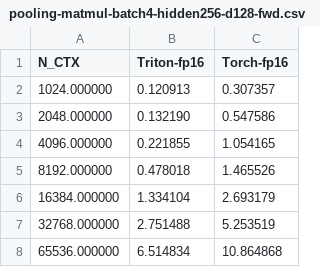
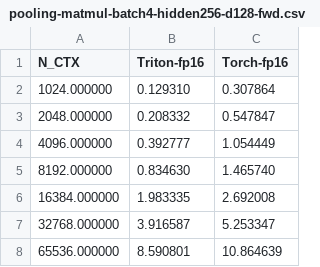
Before and after one commit to Zhichenzzz/Sparse_Attention_Kernel, a CSV file: predictor_kernel/test_total/pooling-matmul-batch4-hidden256-d128-fwd.csv, drawn as a sheet.

```diff
--- a/predictor_kernel/test_total/pooling-matmul-batch4-hidden256-d128-fwd.csv
+++ b/predictor_kernel/test_total/pooling-matmul-batch4-hidden256-d128-fwd.csv
@@ -1,8 +1,8 @@
 N_CTX,Triton-fp16,Torch-fp16
-1024.000000,0.120913,0.307357
-2048.000000,0.132190,0.547586
-4096.000000,0.221855,1.054165
-8192.000000,0.478018,1.465526
-16384.000000,1.334104,2.693179
-32768.000000,2.751488,5.253519
-65536.000000,6.514834,10.864868
+1024.000000,0.129310,0.307864
+2048.000000,0.208332,0.547847
+4096.000000,0.392777,1.054449
+8192.000000,0.834630,1.465740
+16384.000000,1.983335,2.692008
+32768.000000,3.916587,5.253347
+65536.000000,8.590801,10.864639
```
Also changed, not shown: 5 other files.
